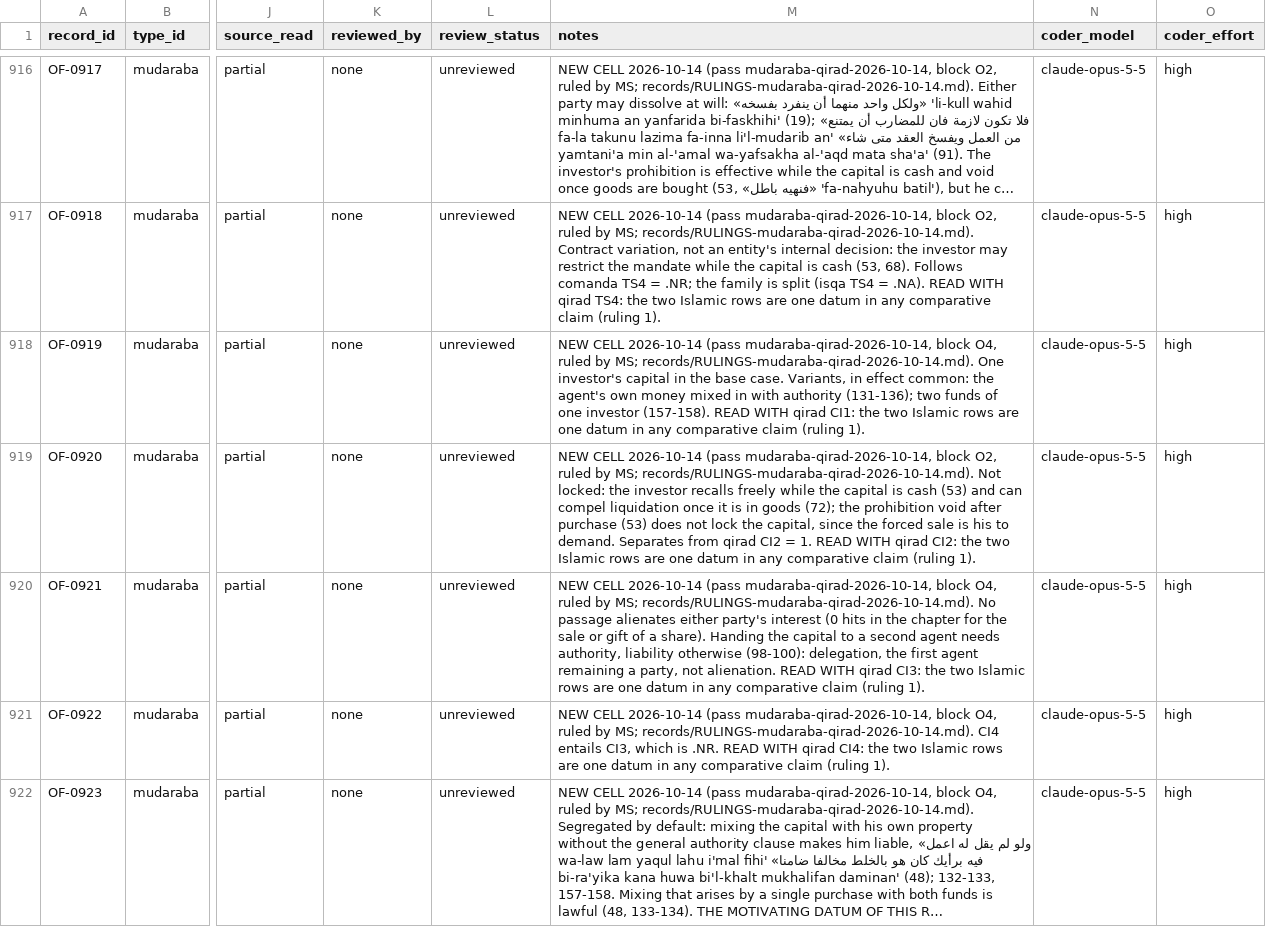
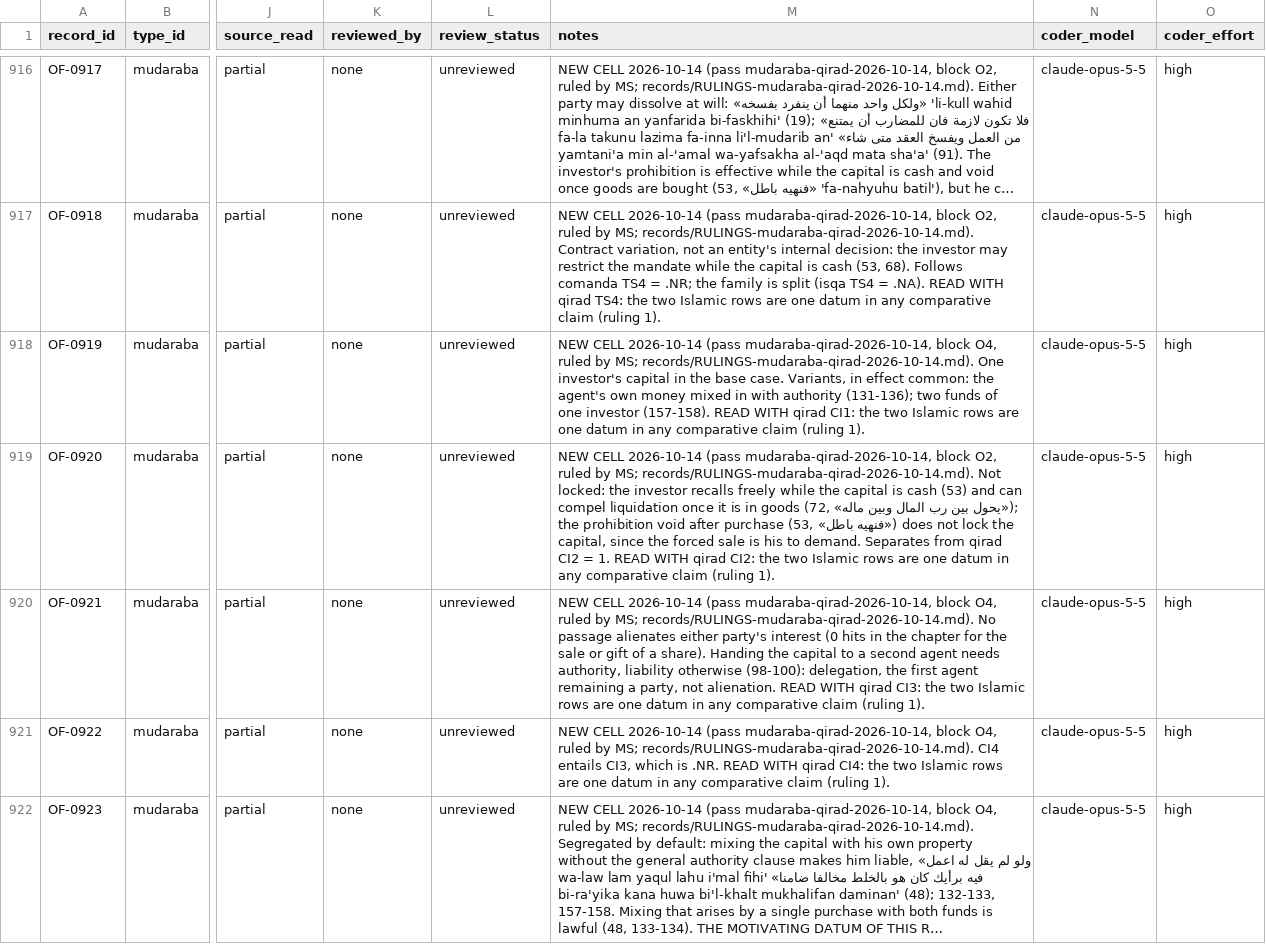
Before and after one commit to michaelschiltz/HistorEE_codebooks, a CSV file: datasets/organizational_forms/data.csv, drawn as a sheet; only a part is shown, gaps mark what is left out; long unchanged cells end in …; the diff covers the shown part only; the diff names each change by its address in the sheet, - before the commit and + after, or states it on an @@ line.

```diff
--- a/datasets/organizational_forms/data.csv
+++ b/datasets/organizational_forms/data.csv
-M919 (notes): …in goods (72); the prohibition void after purchase (53) does not…
+M919 (notes): …in goods (72, «يحول بين رب المال وبين ماله»); the prohibition void after purchase (53, «فنهيه باطل») does not…
```
Also changed, not shown: 4 edited cells elsewhere in this file, datasets/loss_mitigation_forms/data.csv.
